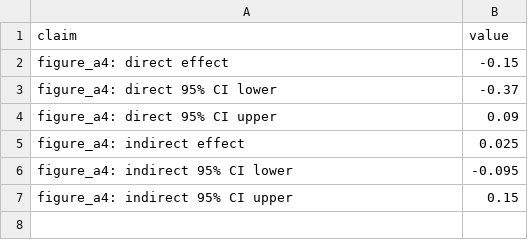
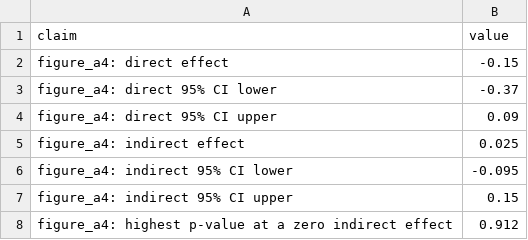
Before and after one commit to active-maintenance-aec/coppock_2014, a CSV file: maintained/output/figure_a4_geo_spillover.csv, drawn as a sheet; the diff names each change by its address in the sheet, - before the commit and + after, or states it on an @@ line.

```diff
--- a/maintained/output/figure_a4_geo_spillover.csv
+++ b/maintained/output/figure_a4_geo_spillover.csv
+row 8: figure_a4: highest p-value at a zero indirect effect | 0.912
```
Also changed, not shown: maintained/output/figure_3_hetero_spillover.csv, maintained/output/figure_a3_squared_spillover.csv, 32 other files.
